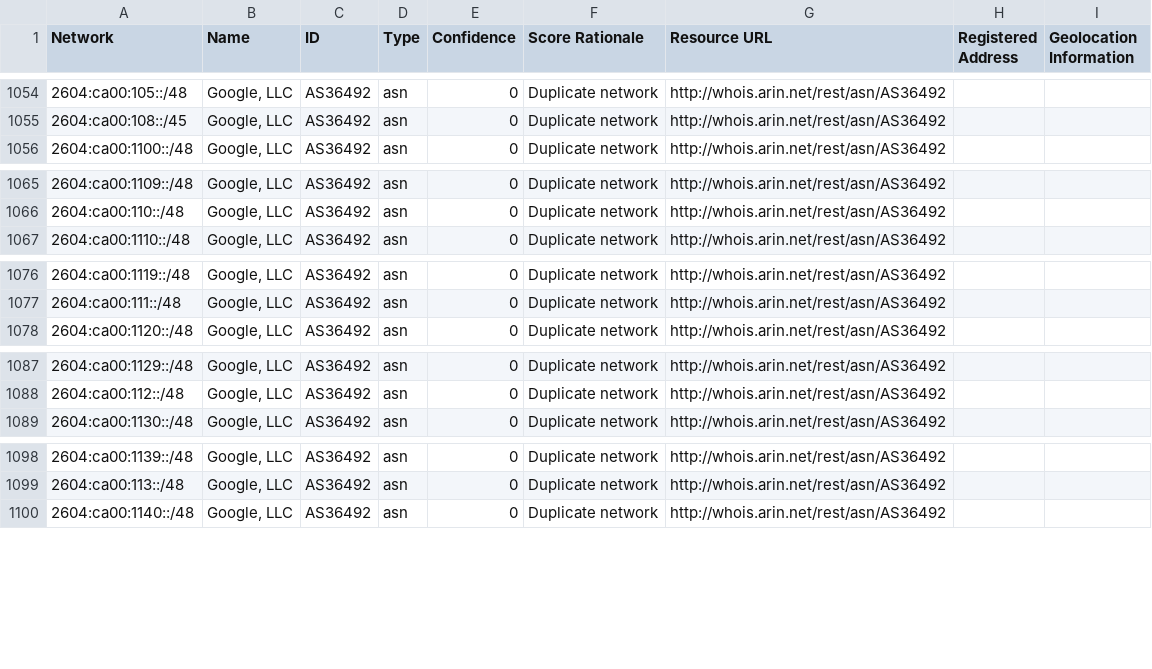
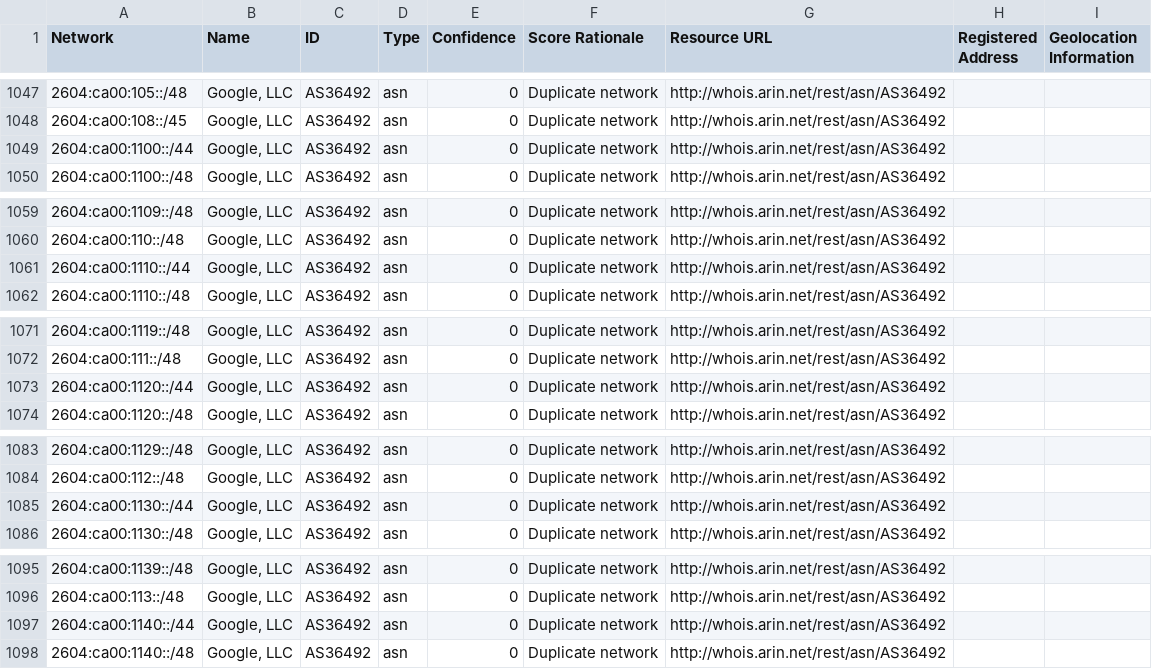
Before and after one commit to venkataramanab/NetblockTool, a CSV file: data/Google.csv, drawn as a sheet; only a part is shown, gaps mark what is left out; the diff covers the shown part only.

```diff
--- a/data/Google.csv
+++ b/data/Google.csv
@@ -1055,2 +1048,3 @@ Network,Name,ID,Type,Confidence,Score Rationale,Resource URL,Registered Address,
 2604:ca00:108::/45,"Google, LLC",AS36492,asn,0,Duplicate network,http://whois.arin.net/rest/asn/AS36492,,
+2604:ca00:1100::/44,"Google, LLC",AS36492,asn,0,Duplicate network,http://whois.arin.net/rest/asn/AS36492,,
 2604:ca00:1100::/48,"Google, LLC",AS36492,asn,0,Duplicate network,http://whois.arin.net/rest/asn/AS36492,,
@@ -1066,2 +1060,3 @@ Network,Name,ID,Type,Confidence,Score Rationale,Resource URL,Registered Address,
 2604:ca00:110::/48,"Google, LLC",AS36492,asn,0,Duplicate network,http://whois.arin.net/rest/asn/AS36492,,
+2604:ca00:1110::/44,"Google, LLC",AS36492,asn,0,Duplicate network,http://whois.arin.net/rest/asn/AS36492,,
 2604:ca00:1110::/48,"Google, LLC",AS36492,asn,0,Duplicate network,http://whois.arin.net/rest/asn/AS36492,,
@@ -1077,2 +1072,3 @@ Network,Name,ID,Type,Confidence,Score Rationale,Resource URL,Registered Address,
 2604:ca00:111::/48,"Google, LLC",AS36492,asn,0,Duplicate network,http://whois.arin.net/rest/asn/AS36492,,
+2604:ca00:1120::/44,"Google, LLC",AS36492,asn,0,Duplicate network,http://whois.arin.net/rest/asn/AS36492,,
 2604:ca00:1120::/48,"Google, LLC",AS36492,asn,0,Duplicate network,http://whois.arin.net/rest/asn/AS36492,,
@@ -1088,2 +1084,3 @@ Network,Name,ID,Type,Confidence,Score Rationale,Resource URL,Registered Address,
 2604:ca00:112::/48,"Google, LLC",AS36492,asn,0,Duplicate network,http://whois.arin.net/rest/asn/AS36492,,
+2604:ca00:1130::/44,"Google, LLC",AS36492,asn,0,Duplicate network,http://whois.arin.net/rest/asn/AS36492,,
 2604:ca00:1130::/48,"Google, LLC",AS36492,asn,0,Duplicate network,http://whois.arin.net/rest/asn/AS36492,,
@@ -1099,2 +1096,3 @@ Network,Name,ID,Type,Confidence,Score Rationale,Resource URL,Registered Address,
 2604:ca00:113::/48,"Google, LLC",AS36492,asn,0,Duplicate network,http://whois.arin.net/rest/asn/AS36492,,
+2604:ca00:1140::/44,"Google, LLC",AS36492,asn,0,Duplicate network,http://whois.arin.net/rest/asn/AS36492,,
 2604:ca00:1140::/48,"Google, LLC",AS36492,asn,0,Duplicate network,http://whois.arin.net/rest/asn/AS36492,,
```
Also changed, not shown: 7 added rows and 11 removed rows elsewhere in this file.
